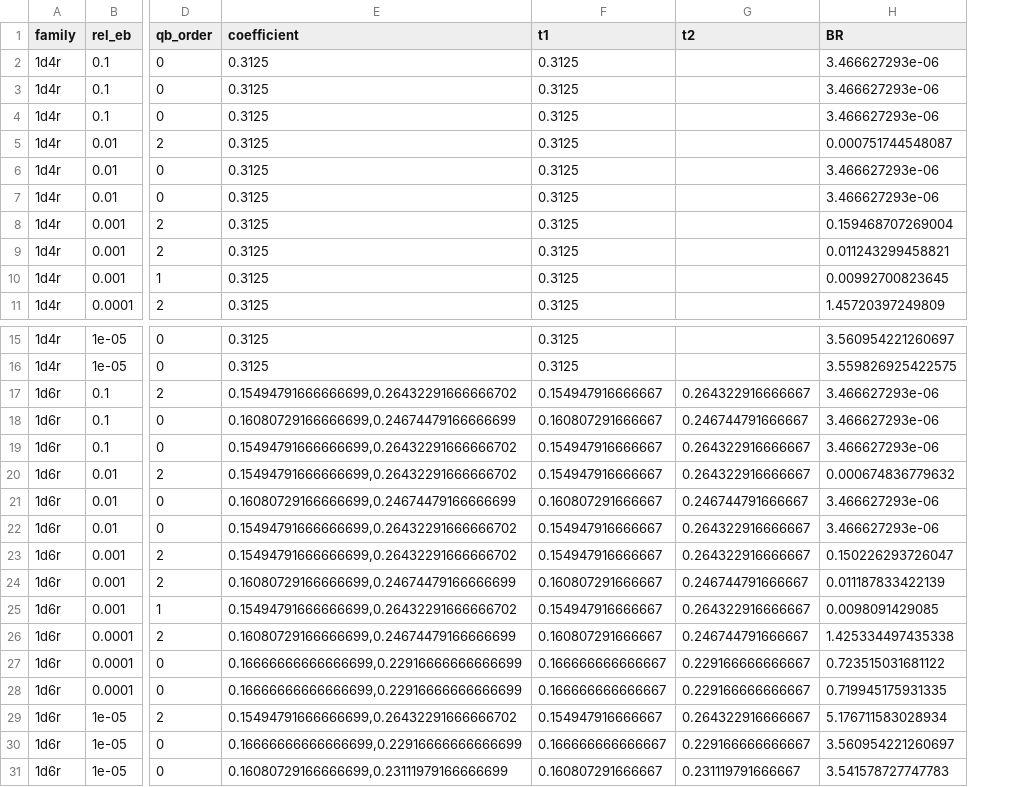
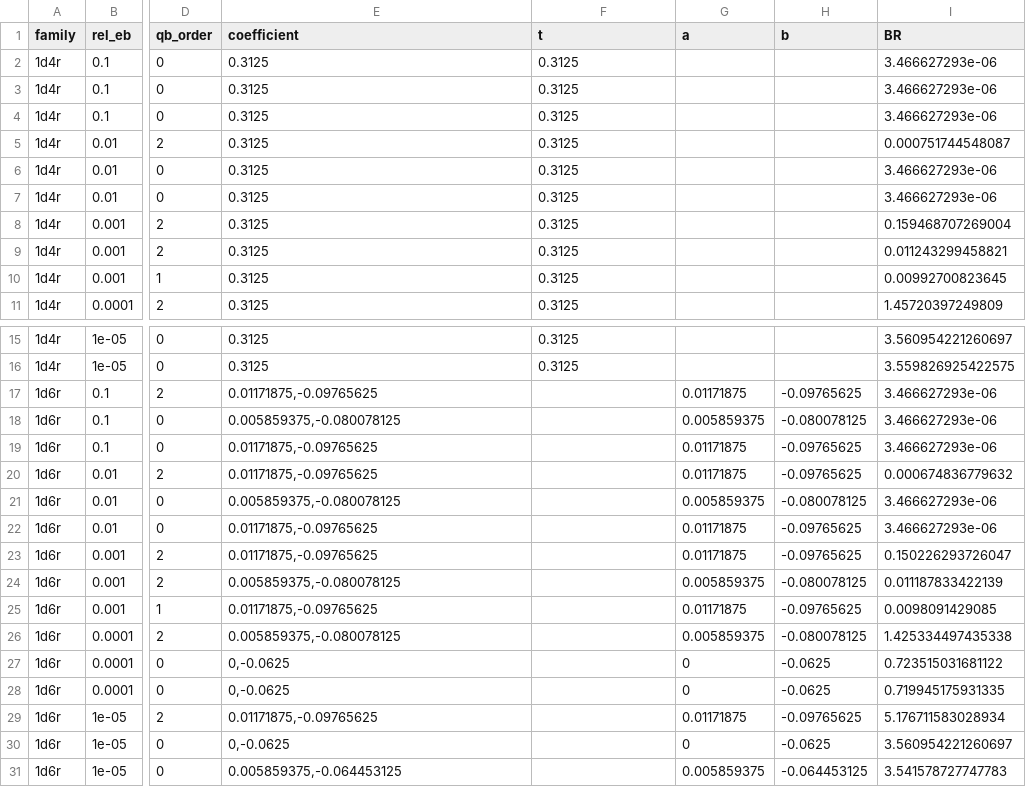
Before and after one commit to ZizheJian/asz, a CSV file: results/predictor-reference-count-common-final18-20261025/letkf_t-best.csv, drawn as a sheet; only a part is shown, gaps mark what is left out; removed rows and columns are numbered as before the commit, all else as after; the diff names each change by its address in the sheet, - before the commit and + after, or states it on an @@ line.

```diff
--- a/results/predictor-reference-count-common-final18-20261025/letkf_t-best.csv
+++ b/results/predictor-reference-count-common-final18-20261025/letkf_t-best.csv
-column G (t2), rows 17-31: 0.264322916666667 | 0.246744791666667 | 0.264322916666667 | 0.264322916666667 | 0.246744791666667 | 0.264322916666667 | 0.264322916666667 | 0.246744791666667 | 0.264322916666667 | 0.246744791666667 | 0.229166666666667 | 0.229166666666667 | 0.264322916666667 | 0.229166666666667 | 0.231119791666667
+column G (a), rows 17-31: 0.01171875 | 0.005859375 | 0.01171875 | 0.01171875 | 0.005859375 | 0.01171875 | 0.01171875 | 0.005859375 | 0.01171875 | 0.005859375 | 0 | 0 | 0.01171875 | 0 | 0.005859375
+column H (b), rows 17-31: -0.09765625 | -0.080078125 | -0.09765625 | -0.09765625 | -0.080078125 | -0.09765625 | -0.09765625 | -0.080078125 | -0.09765625 | -0.080078125 | -0.0625 | -0.0625 | -0.09765625 | -0.0625 | -0.064453125
-F1: t1
+F1: t
-E17 (coefficient): 0.15494791666666699,0.26432291666666702
+E17 (coefficient): 0.01171875,-0.09765625
-F17 (t): 0.154947916666667
+F17 (t): (empty)
-E18 (coefficient): 0.16080729166666699,0.24674479166666699
+E18 (coefficient): 0.005859375,-0.080078125
-F18 (t): 0.160807291666667
+F18 (t): (empty)
-E19:E20 (coefficient): 0.15494791666666699,0.26432291666666702
+E19:E20 (coefficient): 0.01171875,-0.09765625
-F19:F20 (t): 0.154947916666667
+F19:F20 (t): (empty)
-E21 (coefficient): 0.16080729166666699,0.24674479166666699
+E21 (coefficient): 0.005859375,-0.080078125
-F21 (t): 0.160807291666667
+F21 (t): (empty)
-E22:E23 (coefficient): 0.15494791666666699,0.26432291666666702
+E22:E23 (coefficient): 0.01171875,-0.09765625
-F22:F23 (t): 0.154947916666667
+F22:F23 (t): (empty)
-E24 (coefficient): 0.16080729166666699,0.24674479166666699
+E24 (coefficient): 0.005859375,-0.080078125
-F24 (t): 0.160807291666667
+F24 (t): (empty)
-E25 (coefficient): 0.15494791666666699,0.26432291666666702
+E25 (coefficient): 0.01171875,-0.09765625
-F25 (t): 0.154947916666667
+F25 (t): (empty)
-E26 (coefficient): 0.16080729166666699,0.24674479166666699
+E26 (coefficient): 0.005859375,-0.080078125
-F26 (t): 0.160807291666667
+F26 (t): (empty)
-E27:E28 (coefficient): 0.16666666666666699,0.22916666666666699
+E27:E28 (coefficient): 0,-0.0625
-F27:F28 (t): 0.166666666666667
+F27:F28 (t): (empty)
-E29 (coefficient): 0.15494791666666699,0.26432291666666702
+E29 (coefficient): 0.01171875,-0.09765625
-F29 (t): 0.154947916666667
+F29 (t): (empty)
-E30 (coefficient): 0.16666666666666699,0.22916666666666699
+E30 (coefficient): 0,-0.0625
-F30 (t): 0.166666666666667
+F30 (t): (empty)
-E31 (coefficient): 0.16080729166666699,0.23111979166666699
+E31 (coefficient): 0.005859375,-0.064453125
-F31 (t): 0.160807291666667
+F31 (t): (empty)
```
Also changed, not shown: results/predictor-reference-count-common-final18-20261025/aramco1800-1d6r-coefficients.csv, results/predictor-reference-count-common-final18-20261025/letkf_pres-1d6r-coefficients.csv, 27 other files.
